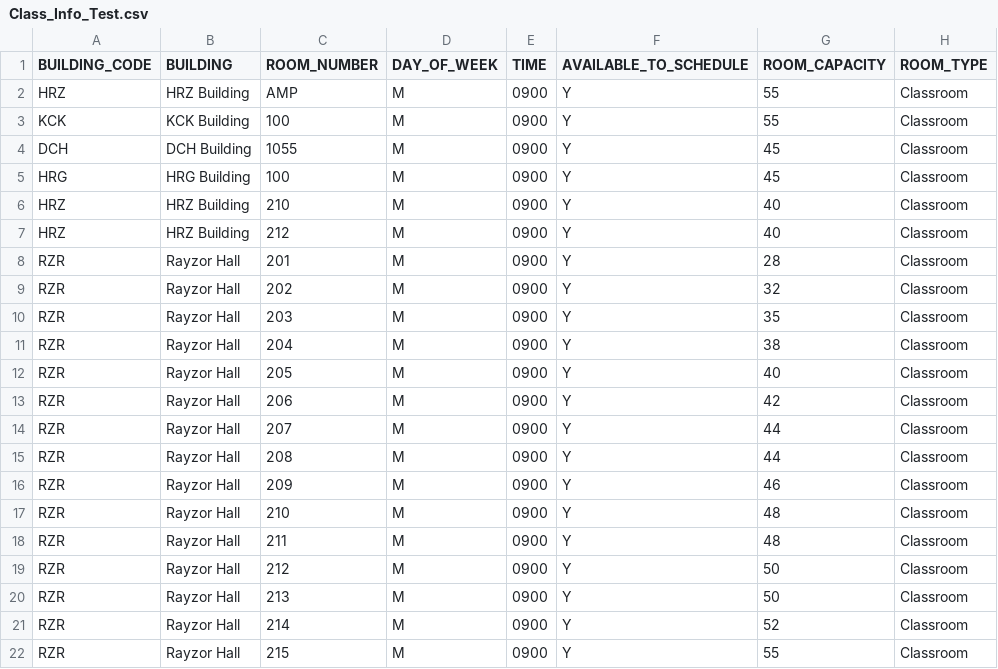
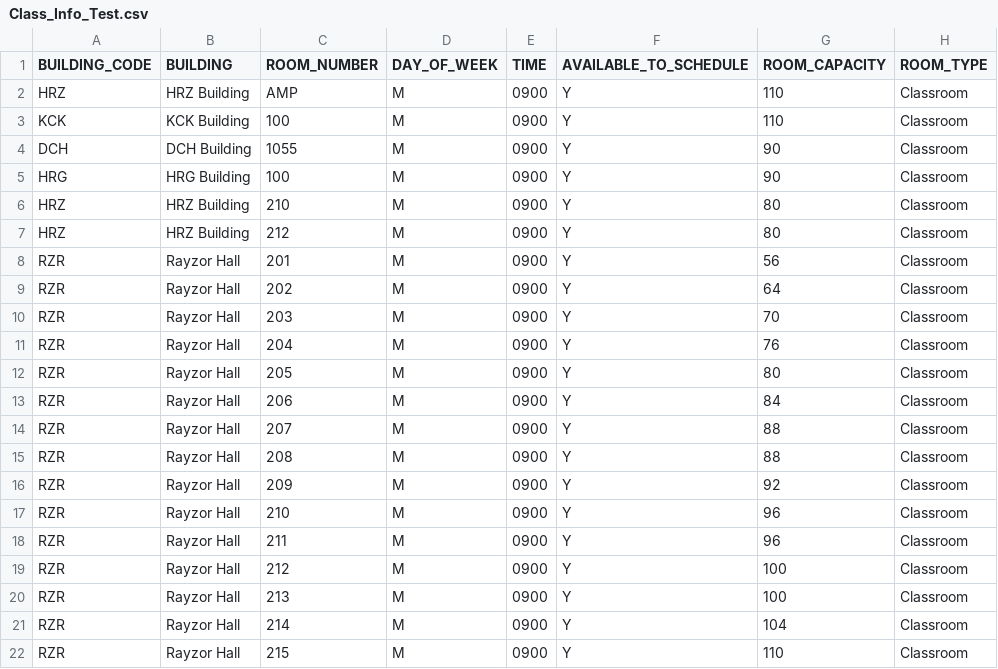
Before and after one commit to jackdzi/informs, a CSV file: model/test_data/Class_Info_Test.csv, drawn as a sheet.

```diff
--- a/model/test_data/Class_Info_Test.csv
+++ b/model/test_data/Class_Info_Test.csv
@@ -1,22 +1,22 @@
 BUILDING_CODE,BUILDING,ROOM_NUMBER,DAY_OF_WEEK,TIME,AVAILABLE_TO_SCHEDULE,ROOM_CAPACITY,ROOM_TYPE
-HRZ,HRZ Building,AMP,M,0900,Y,55,Classroom
-KCK,KCK Building,100,M,0900,Y,55,Classroom
-DCH,DCH Building,1055,M,0900,Y,45,Classroom
-HRG,HRG Building,100,M,0900,Y,45,Classroom
-HRZ,HRZ Building,210,M,0900,Y,40,Classroom
-HRZ,HRZ Building,212,M,0900,Y,40,Classroom
-RZR,Rayzor Hall,201,M,0900,Y,28,Classroom
-RZR,Rayzor Hall,202,M,0900,Y,32,Classroom
-RZR,Rayzor Hall,203,M,0900,Y,35,Classroom
-RZR,Rayzor Hall,204,M,0900,Y,38,Classroom
-RZR,Rayzor Hall,205,M,0900,Y,40,Classroom
-RZR,Rayzor Hall,206,M,0900,Y,42,Classroom
-RZR,Rayzor Hall,207,M,0900,Y,44,Classroom
-RZR,Rayzor Hall,208,M,0900,Y,44,Classroom
-RZR,Rayzor Hall,209,M,0900,Y,46,Classroom
-RZR,Rayzor Hall,210,M,0900,Y,48,Classroom
-RZR,Rayzor Hall,211,M,0900,Y,48,Classroom
-RZR,Rayzor Hall,212,M,0900,Y,50,Classroom
-RZR,Rayzor Hall,213,M,0900,Y,50,Classroom
-RZR,Rayzor Hall,214,M,0900,Y,52,Classroom
-RZR,Rayzor Hall,215,M,0900,Y,55,Classroom
+HRZ,HRZ Building,AMP,M,0900,Y,110,Classroom
+KCK,KCK Building,100,M,0900,Y,110,Classroom
+DCH,DCH Building,1055,M,0900,Y,90,Classroom
+HRG,HRG Building,100,M,0900,Y,90,Classroom
+HRZ,HRZ Building,210,M,0900,Y,80,Classroom
+HRZ,HRZ Building,212,M,0900,Y,80,Classroom
+RZR,Rayzor Hall,201,M,0900,Y,56,Classroom
+RZR,Rayzor Hall,202,M,0900,Y,64,Classroom
+RZR,Rayzor Hall,203,M,0900,Y,70,Classroom
+RZR,Rayzor Hall,204,M,0900,Y,76,Classroom
+RZR,Rayzor Hall,205,M,0900,Y,80,Classroom
+RZR,Rayzor Hall,206,M,0900,Y,84,Classroom
+RZR,Rayzor Hall,207,M,0900,Y,88,Classroom
+RZR,Rayzor Hall,208,M,0900,Y,88,Classroom
+RZR,Rayzor Hall,209,M,0900,Y,92,Classroom
+RZR,Rayzor Hall,210,M,0900,Y,96,Classroom
+RZR,Rayzor Hall,211,M,0900,Y,96,Classroom
+RZR,Rayzor Hall,212,M,0900,Y,100,Classroom
+RZR,Rayzor Hall,213,M,0900,Y,100,Classroom
+RZR,Rayzor Hall,214,M,0900,Y,104,Classroom
+RZR,Rayzor Hall,215,M,0900,Y,110,Classroom
```
Also changed, not shown: 1 other file.
